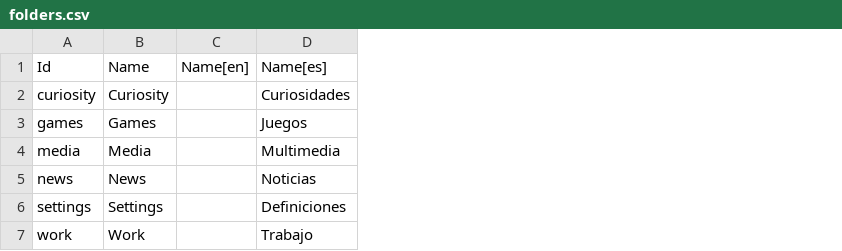
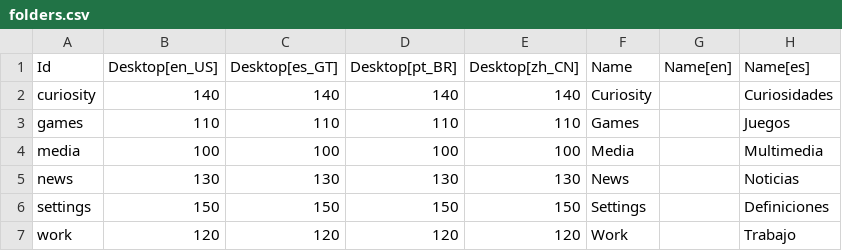
Before and after one commit to endlessm/eos-theme, a CSV file: desktop/folders.csv, drawn as a sheet; only a part is shown; the diff names each change by its address in the sheet, - before the commit and + after, or states it on an @@ line.

```diff
--- a/desktop/folders.csv
+++ b/desktop/folders.csv
+column B (Desktop[en_US]), rows 2-7: 140 | 110 | 100 | 130 | 150 | 120
+column C (Desktop[es_GT]), rows 2-7: 140 | 110 | 100 | 130 | 150 | 120
+column D (Desktop[pt_BR]), rows 2-7: 140 | 110 | 100 | 130 | 150 | 120
+column E (Desktop[zh_CN]), rows 2-7: 140 | 110 | 100 | 130 | 150 | 120
```
Also changed, not shown: desktop/applications.csv, desktop/links.csv, 1 other file.
